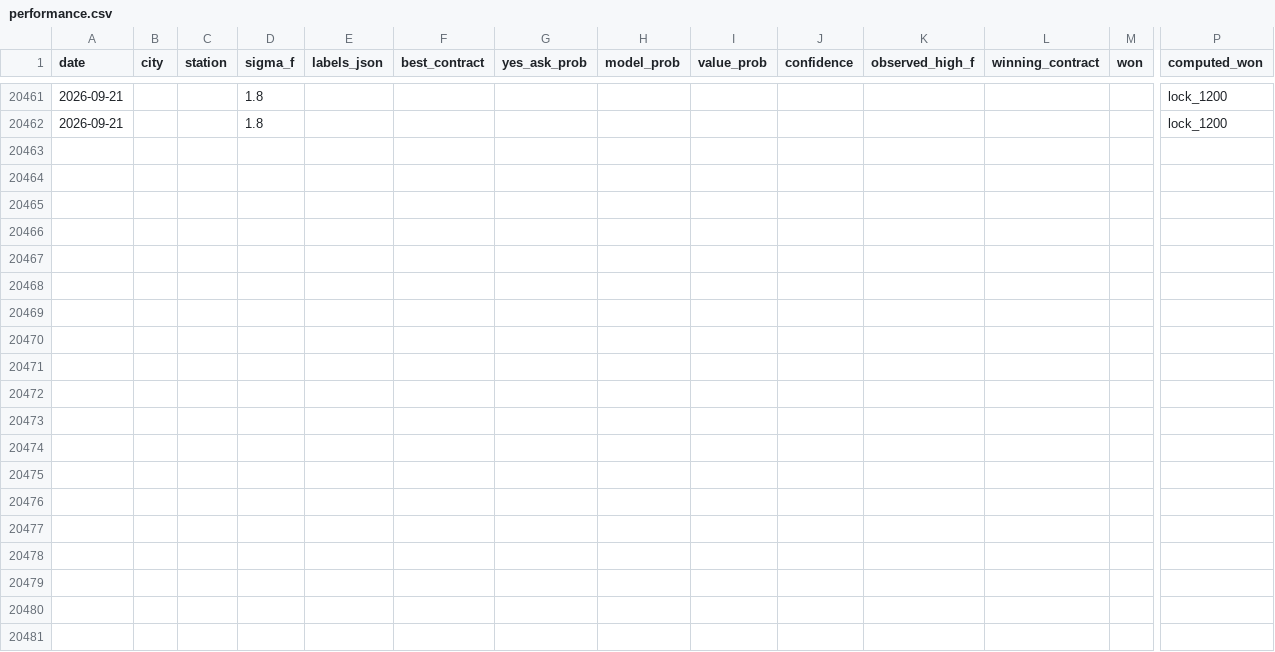
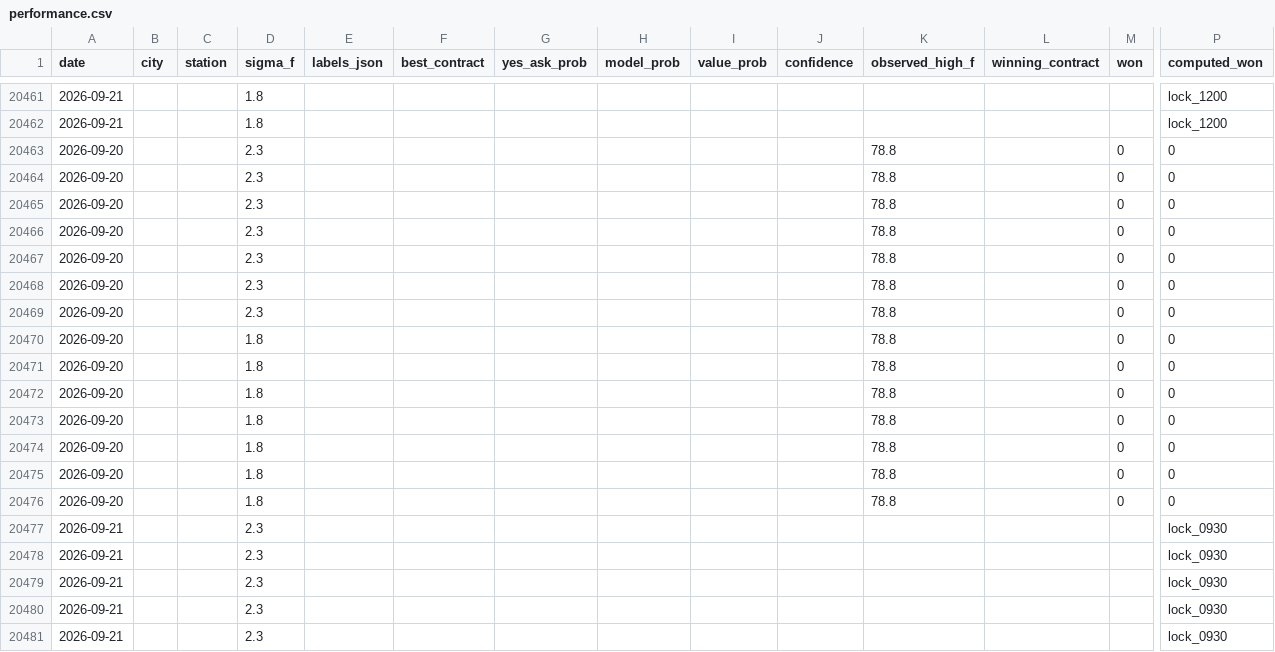
Before and after one commit to miketuzzo/Weather-Edge, a CSV file: data/performance.csv, drawn as a sheet; only a part is shown, gaps mark what is left out; rows hold the shown columns only; the diff covers the shown part only; the diff names each change by its address in the sheet, - before the commit and + after, or states it on an @@ line.

```diff
--- a/data/performance.csv
+++ b/data/performance.csv
+row 20463: 2026-09-20 |  |  | 2.3 |  |  |  |  |  |  | 78.8 |  | 0 | 0
+row 20464: 2026-09-20 |  |  | 2.3 |  |  |  |  |  |  | 78.8 |  | 0 | 0
+row 20465: 2026-09-20 |  |  | 2.3 |  |  |  |  |  |  | 78.8 |  | 0 | 0
+row 20466: 2026-09-20 |  |  | 2.3 |  |  |  |  |  |  | 78.8 |  | 0 | 0
+row 20467: 2026-09-20 |  |  | 2.3 |  |  |  |  |  |  | 78.8 |  | 0 | 0
+row 20468: 2026-09-20 |  |  | 2.3 |  |  |  |  |  |  | 78.8 |  | 0 | 0
+row 20469: 2026-09-20 |  |  | 2.3 |  |  |  |  |  |  | 78.8 |  | 0 | 0
+row 20470: 2026-09-20 |  |  | 1.8 |  |  |  |  |  |  | 78.8 |  | 0 | 0
+row 20471: 2026-09-20 |  |  | 1.8 |  |  |  |  |  |  | 78.8 |  | 0 | 0
+row 20472: 2026-09-20 |  |  | 1.8 |  |  |  |  |  |  | 78.8 |  | 0 | 0
+row 20473: 2026-09-20 |  |  | 1.8 |  |  |  |  |  |  | 78.8 |  | 0 | 0
+row 20474: 2026-09-20 |  |  | 1.8 |  |  |  |  |  |  | 78.8 |  | 0 | 0
+row 20475: 2026-09-20 |  |  | 1.8 |  |  |  |  |  |  | 78.8 |  | 0 | 0
+row 20476: 2026-09-20 |  |  | 1.8 |  |  |  |  |  |  | 78.8 |  | 0 | 0
+row 20477: 2026-09-21 |  |  | 2.3 |  |  |  |  |  |  |  |  |  | lock_0930
+row 20478: 2026-09-21 |  |  | 2.3 |  |  |  |  |  |  |  |  |  | lock_0930
+row 20479: 2026-09-21 |  |  | 2.3 |  |  |  |  |  |  |  |  |  | lock_0930
+row 20480: 2026-09-21 |  |  | 2.3 |  |  |  |  |  |  |  |  |  | lock_0930
+row 20481: 2026-09-21 |  |  | 2.3 |  |  |  |  |  |  |  |  |  | lock_0930
```
Also changed, not shown: 9 added rows elsewhere in this file.
